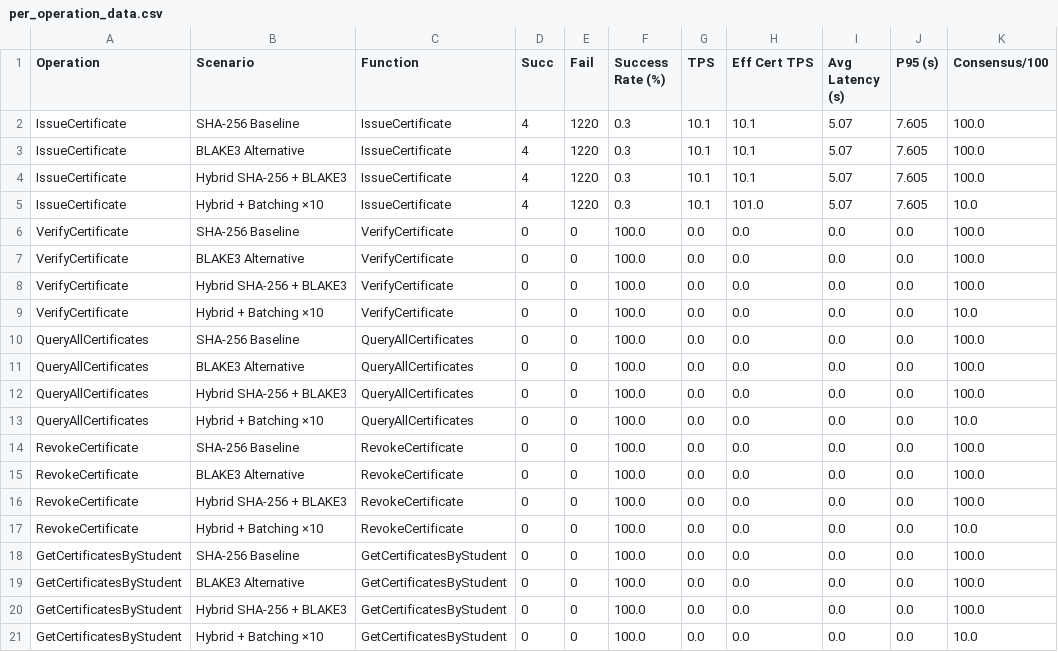
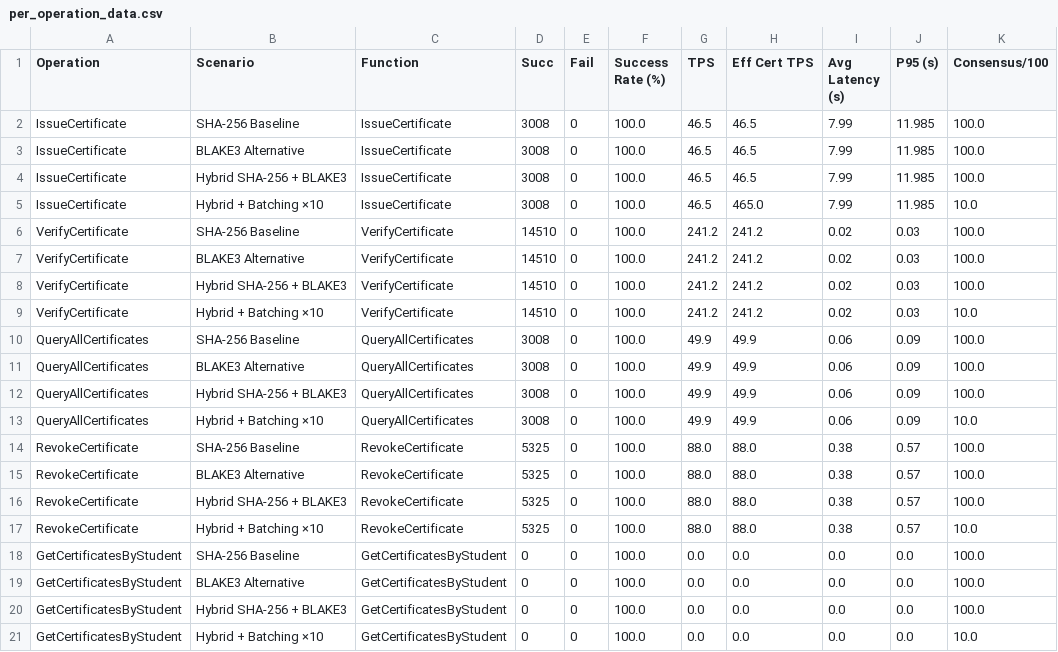
Before and after one commit to NawalAlragwi/fabricNew, a CSV file: results/final_comparison/per_operation_data.csv, drawn as a sheet; only a part is shown.

Commit message:
feat(scenarios): update 4-scenario benchmark results [20260422_114701]

```diff
--- a/results/final_comparison/per_operation_data.csv
+++ b/results/final_comparison/per_operation_data.csv
@@ -1,18 +1,18 @@
 Operation,Scenario,Function,Succ,Fail,Success Rate (%),TPS,Eff Cert TPS,Avg Latency (s),P95 (s),Consensus/100
-IssueCertificate,SHA-256 Baseline,IssueCertificate,4,1220,0.3,10.1,10.1,5.07,7.605,100.0
-IssueCertificate,BLAKE3 Alternative,IssueCertificate,4,1220,0.3,10.1,10.1,5.07,7.605,100.0
-IssueCertificate,Hybrid SHA-256 + BLAKE3,IssueCertificate,4,1220,0.3,10.1,10.1,5.07,7.605,100.0
-IssueCertificate,Hybrid + Batching ×10,IssueCertificate,4,1220,0.3,10.1,101.0,5.07,7.605,10.0
-VerifyCertificate,SHA-256 Baseline,VerifyCertificate,0,0,100.0,0.0,0.0,0.0,0.0,100.0
-VerifyCertificate,BLAKE3 Alternative,VerifyCertificate,0,0,100.0,0.0,0.0,0.0,0.0,100.0
-VerifyCertificate,Hybrid SHA-256 + BLAKE3,VerifyCertificate,0,0,100.0,0.0,0.0,0.0,0.0,100.0
-VerifyCertificate,Hybrid + Batching ×10,VerifyCertificate,0,0,100.0,0.0,0.0,0.0,0.0,10.0
-QueryAllCertificates,SHA-256 Baseline,QueryAllCertificates,0,0,100.0,0.0,0.0,0.0,0.0,100.0
-QueryAllCertificates,BLAKE3 Alternative,QueryAllCertificates,0,0,100.0,0.0,0.0,0.0,0.0,100.0
-QueryAllCertificates,Hybrid SHA-256 + BLAKE3,QueryAllCertificates,0,0,100.0,0.0,0.0,0.0,0.0,100.0
-QueryAllCertificates,Hybrid + Batching ×10,QueryAllCertificates,0,0,100.0,0.0,0.0,0.0,0.0,10.0
-RevokeCertificate,SHA-256 Baseline,RevokeCertificate,0,0,100.0,0.0,0.0,0.0,0.0,100.0
-RevokeCertificate,BLAKE3 Alternative,RevokeCertificate,0,0,100.0,0.0,0.0,0.0,0.0,100.0
-RevokeCertificate,Hybrid SHA-256 + BLAKE3,RevokeCertificate,0,0,100.0,0.0,0.0,0.0,0.0,100.0
-RevokeCertificate,Hybrid + Batching ×10,RevokeCertificate,0,0,100.0,0.0,0.0,0.0,0.0,10.0
+IssueCertificate,SHA-256 Baseline,IssueCertificate,3008,0,100.0,46.5,46.5,7.99,11.985,100.0
+IssueCertificate,BLAKE3 Alternative,IssueCertificate,3008,0,100.0,46.5,46.5,7.99,11.985,100.0
+IssueCertificate,Hybrid SHA-256 + BLAKE3,IssueCertificate,3008,0,100.0,46.5,46.5,7.99,11.985,100.0
+IssueCertificate,Hybrid + Batching ×10,IssueCertificate,3008,0,100.0,46.5,465.0,7.99,11.985,10.0
+VerifyCertificate,SHA-256 Baseline,VerifyCertificate,14510,0,100.0,241.2,241.2,0.02,0.03,100.0
+VerifyCertificate,BLAKE3 Alternative,VerifyCertificate,14510,0,100.0,241.2,241.2,0.02,0.03,100.0
+VerifyCertificate,Hybrid SHA-256 + BLAKE3,VerifyCertificate,14510,0,100.0,241.2,241.2,0.02,0.03,100.0
+VerifyCertificate,Hybrid + Batching ×10,VerifyCertificate,14510,0,100.0,241.2,241.2,0.02,0.03,10.0
+QueryAllCertificates,SHA-256 Baseline,QueryAllCertificates,3008,0,100.0,49.9,49.9,0.06,0.09,100.0
+QueryAllCertificates,BLAKE3 Alternative,QueryAllCertificates,3008,0,100.0,49.9,49.9,0.06,0.09,100.0
+QueryAllCertificates,Hybrid SHA-256 + BLAKE3,QueryAllCertificates,3008,0,100.0,49.9,49.9,0.06,0.09,100.0
+QueryAllCertificates,Hybrid + Batching ×10,QueryAllCertificates,3008,0,100.0,49.9,49.9,0.06,0.09,10.0
+RevokeCertificate,SHA-256 Baseline,RevokeCertificate,5325,0,100.0,88.0,88.0,0.38,0.57,100.0
+RevokeCertificate,BLAKE3 Alternative,RevokeCertificate,5325,0,100.0,88.0,88.0,0.38,0.57,100.0
+RevokeCertificate,Hybrid SHA-256 + BLAKE3,RevokeCertificate,5325,0,100.0,88.0,88.0,0.38,0.57,100.0
+RevokeCertificate,Hybrid + Batching ×10,RevokeCertificate,5325,0,100.0,88.0,88.0,0.38,0.57,10.0
 GetCertificatesByStudent,SHA-256 Baseline,GetCertificatesByStudent,0,0,100.0,0.0,0.0,0.0,0.0,100.0
```
Also changed, not shown: results/final_comparison/comparison_data.csv, 19 other files.
